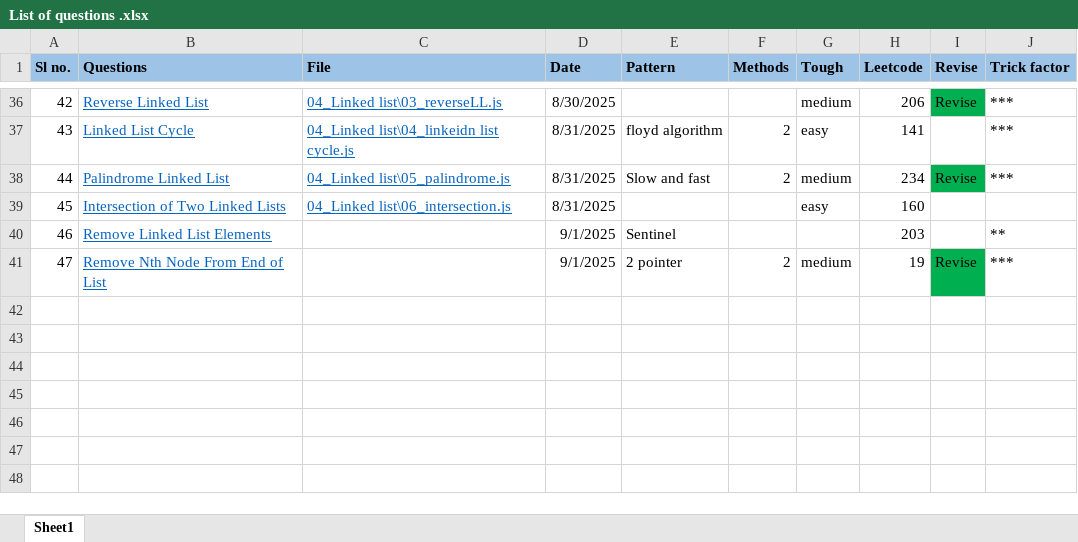
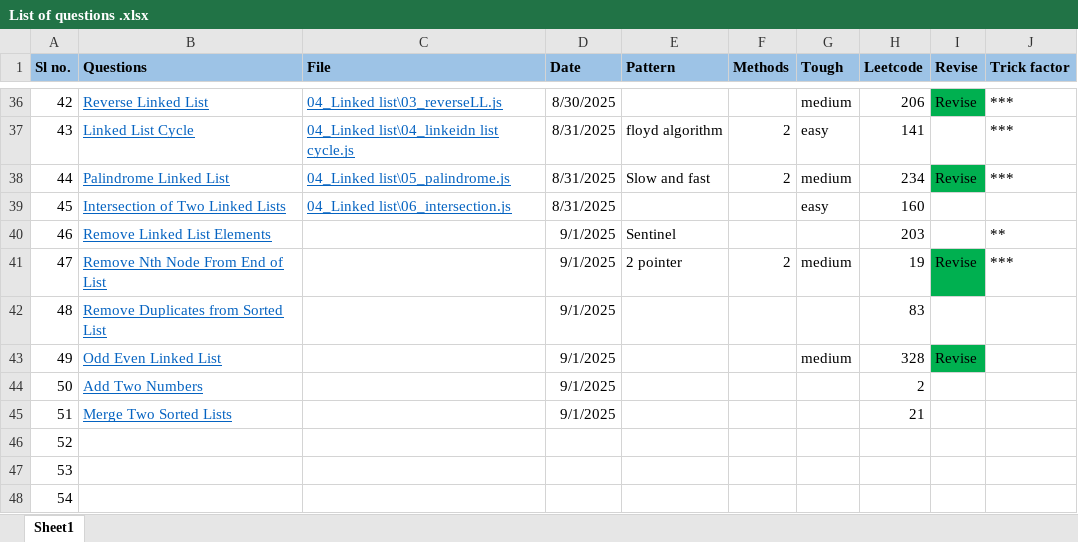
Before and after one commit to abhayrobotics/NamasteDSA, an Excel workbook: List of questions .xlsx, sheet Sheet1, drawn as a sheet; only a part is shown, gaps mark what is left out; values as stored, in another font and other column widths than the file's, no borders; the diff names each change by its address in the sheet, - before the commit and + after, or states it on an @@ line.

Commit message:
inkeidn list  8 question

```diff
--- a/List of questions .xlsx (sheet Sheet1)
+++ b/List of questions .xlsx (sheet Sheet1)
+row 42: 48 | Remove Duplicates from Sorted List |  | 9/1/2025 |  |  |  | 83
+row 43: 49 | Odd Even Linked List |  | 9/1/2025 |  |  | medium | 328 | Revise
+row 44: 50 | Add Two Numbers |  | 9/1/2025 |  |  |  | 2
+row 45: 51 | Merge Two Sorted Lists |  | 9/1/2025 |  |  |  | 21
+row 46: 52
+row 47: 53
+row 48: 54
```
Also changed, not shown: 4 other files.
